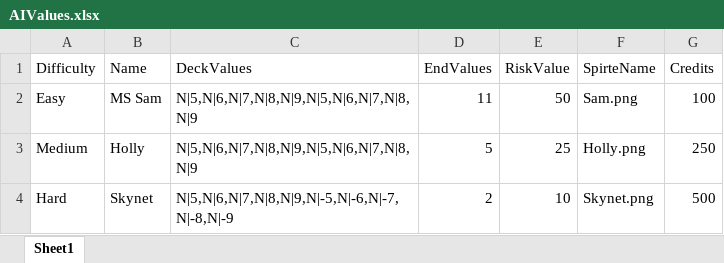
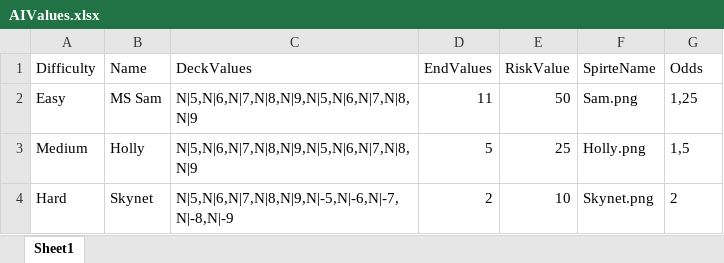
Before and after one commit to sKm-games/Pazaak, an Excel workbook: Assets/StreamingAssets/AIValues.xlsx, sheet Sheet1, drawn as a sheet; values as stored, in another font and other column widths than the file's, no borders; the diff names each change by its address in the sheet, - before the commit and + after, or states it on an @@ line.

```diff
--- a/Assets/StreamingAssets/AIValues.xlsx (sheet Sheet1)
+++ b/Assets/StreamingAssets/AIValues.xlsx (sheet Sheet1)
-G1: Credits
+G1: Odds
-G2 (Odds): 100
+G2 (Odds): 1,25
-G3 (Odds): 250
+G3 (Odds): 1,5
-G4 (Odds): 500
+G4 (Odds): 2
```
Also changed, not shown: 19 other files.
